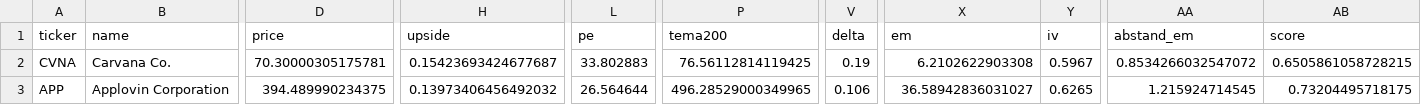
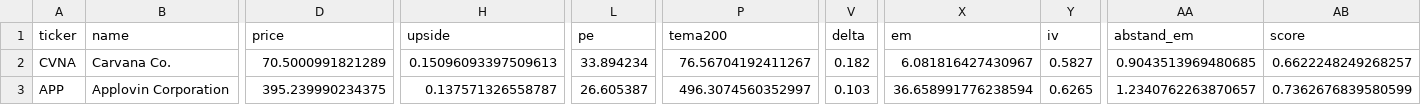
Before and after one commit to tradebox94/wheel-screener, a CSV file: docs/treffer.csv, drawn as a sheet; only a part is shown, gaps mark what is left out; the diff names each change by its address in the sheet, - before the commit and + after, or states it on an @@ line.

```diff
--- a/docs/treffer.csv
+++ b/docs/treffer.csv
-D2 (price): 70.30000305175781
+D2 (price): 70.5000991821289
-H2 (upside): 0.15423693424677687
+H2 (upside): 0.15096093397509613
-L2 (pe): 33.802883
+L2 (pe): 33.894234
-P2 (tema200): 76.56112814119425
+P2 (tema200): 76.56704192411267
-V2 (delta): 0.19
+V2 (delta): 0.182
-X2 (em): 6.2102622903308
+X2 (em): 6.081816427430967
-Y2 (iv): 0.5967
+Y2 (iv): 0.5827
-AA2 (abstand_em): 0.8534266032547072
+AA2 (abstand_em): 0.9043513969480685
-AB2 (score): 0.6505861058728215
+AB2 (score): 0.6622248249268257
-D3 (price): 394.489990234375
+D3 (price): 395.239990234375
-H3 (upside): 0.13973406456492032
+H3 (upside): 0.137571326558787
-L3 (pe): 26.564644
+L3 (pe): 26.605387
-P3 (tema200): 496.28529000349965
+P3 (tema200): 496.3074560352997
-V3 (delta): 0.106
+V3 (delta): 0.103
-X3 (em): 36.58942836031027
+X3 (em): 36.658991776238594
-AA3 (abstand_em): 1.215924714545
+AA3 (abstand_em): 1.2340762263870657
-AB3 (score): 0.73204495718175
+AB3 (score): 0.7362676839580599
```
Also changed, not shown: 1 other file.
